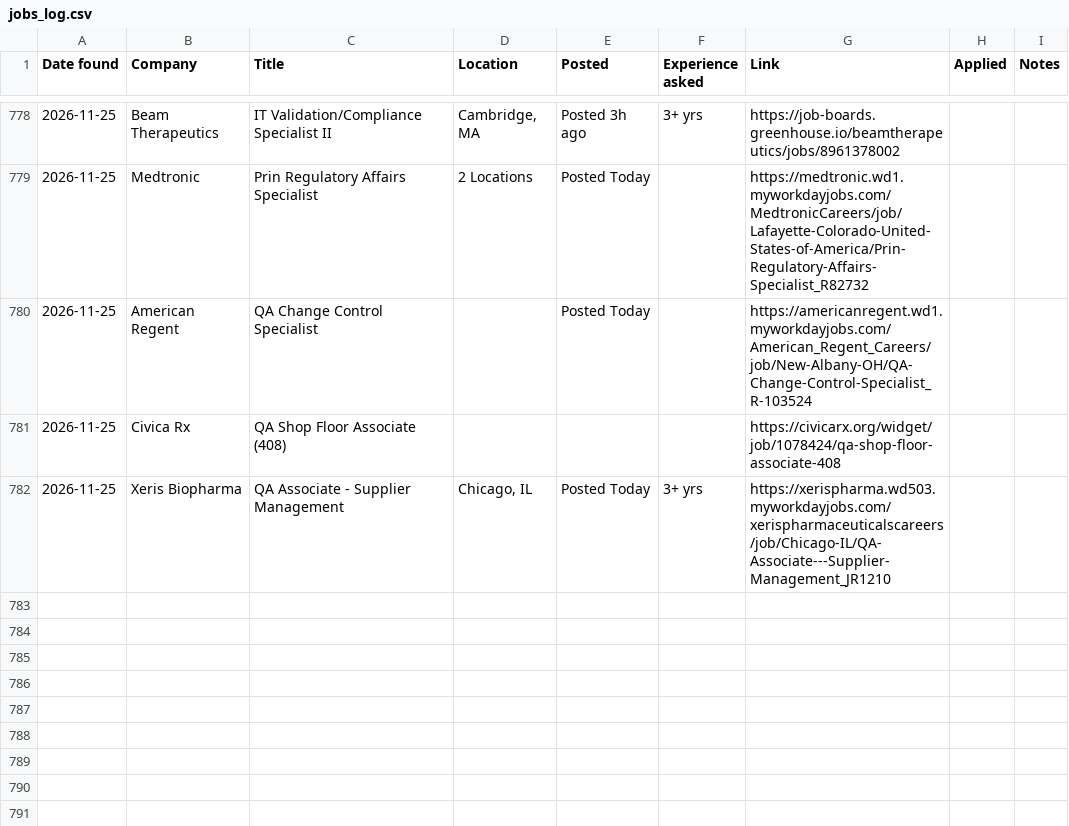
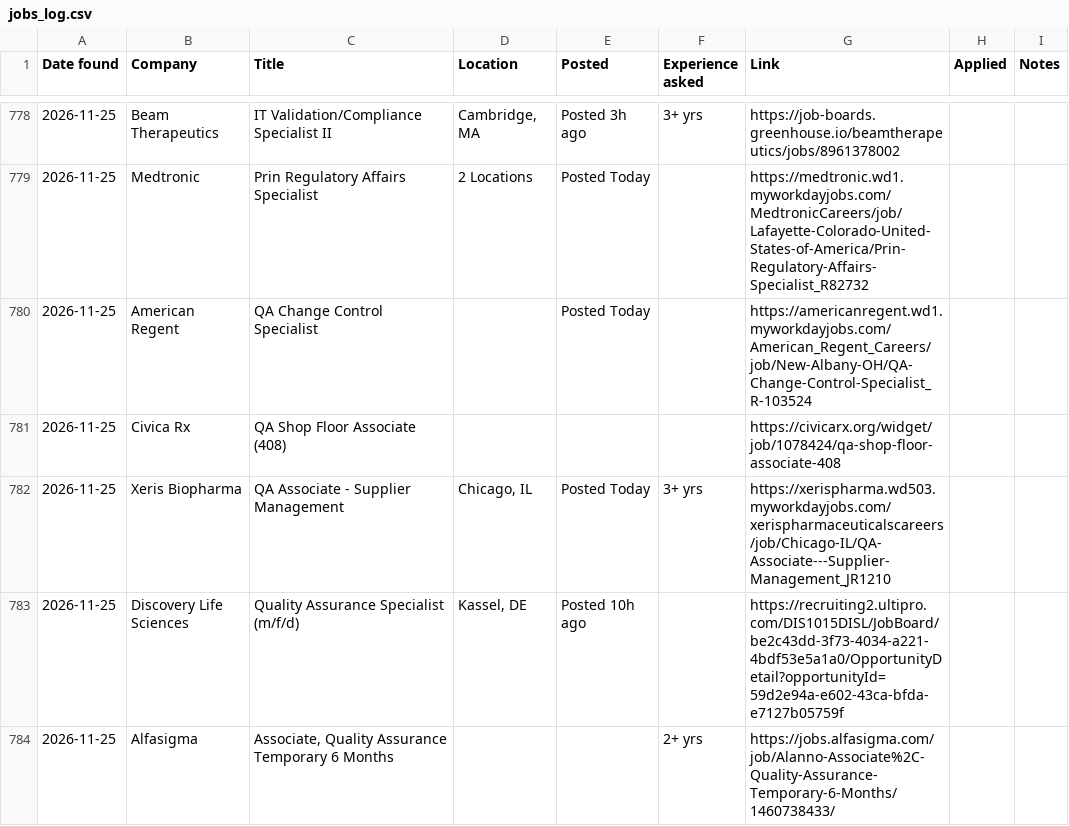
Before and after one commit to arkit-reg/Job_Watch_21, a CSV file: jobs_log.csv, drawn as a sheet; only a part is shown, gaps mark what is left out.

```diff
--- a/jobs_log.csv
+++ b/jobs_log.csv
@@ -782 +782,3 @@
 2026-11-25,Xeris Biopharma,QA Associate - Supplier Management,"Chicago, IL",Posted Today,3+ yrs,https://xerispharma.wd503.myworkdayjobs.com/xerispharmaceuticalscareers/job/Chicago-IL/QA-Associate---Supplier-Management_JR1210,,
+2026-11-25,Discovery Life Sciences,Quality Assurance Specialist (m/f/d),"Kassel, DE",Posted 10h ago,,https://recruiting2.ultipro.com/DIS1015DISL/JobBoard/be2c43dd-3f73-4034-a221-4bdf53e5a1a0/OpportunityDetail?opportunityId=59d2e94a-e602-43ca-bfda-e7127b05759f,,
+2026-11-25,Alfasigma,"Associate, Quality Assurance Temporary 6 Months",,,2+ yrs,https://jobs.alfasigma.com/job/Alanno-Associate%2C-Quality-Assurance-Temporary-6-Months/1460738433/,,
```
Also changed, not shown: manual_check.csv, 1 other file.
